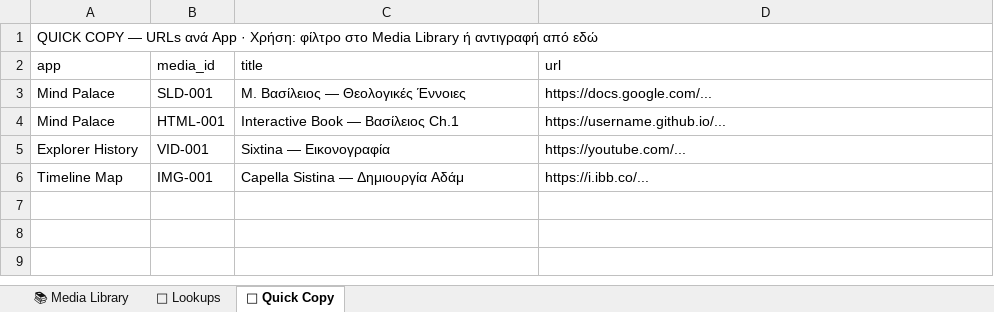
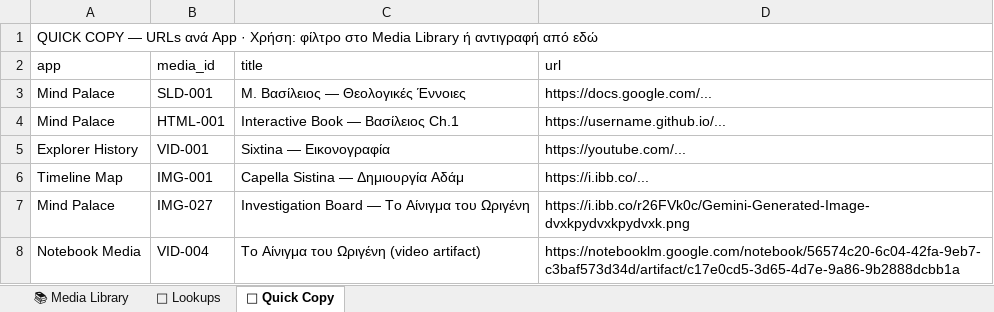
Before and after one commit to dporpatonelis-crypto/sacred-blueprint, an Excel workbook: media-library/media_library.xlsx, sheet 🔗 Quick Copy, drawn as a sheet; values as stored, in another font and other column widths than the file's, no cell formats; charts and pictures not drawn; the diff names each change by its address in the sheet, - before the commit and + after, or states it on an @@ line.

```diff
--- a/media-library/media_library.xlsx (sheet 🔗 Quick Copy)
+++ b/media-library/media_library.xlsx (sheet 🔗 Quick Copy)
+row 7: Mind Palace | IMG-027 | Investigation Board — Το Αίνιγμα του Ωριγένη | https://i.ibb.co/r26FVk0c/Gemini-Generated-Image-dvxkpydvxkpydvxk.png
+row 8: Notebook Media | VID-004 | Το Αίνιγμα του Ωριγένη (video artifact) | https://notebooklm.google.com/notebook/56574c20-6c04-42fa-9eb7-c3baf573d34d/artifact/c17e0cd5-3d65-4d7e-9a86-9b2888dcbb1a
```
Also changed, not shown: sheet 📚 Media Library, sheet 🔧 Lookups, cell formats, charts or pictures, 24 other files.
